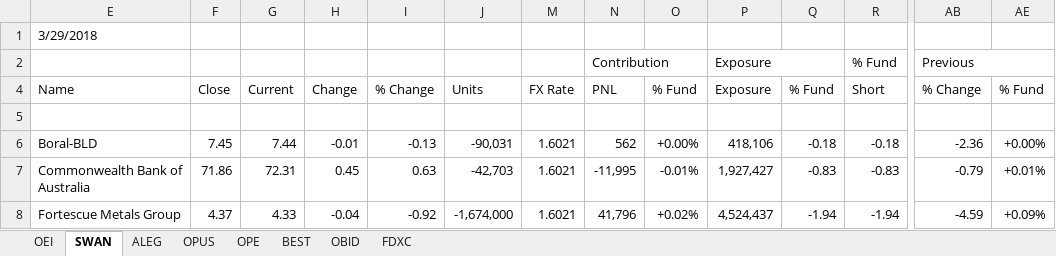
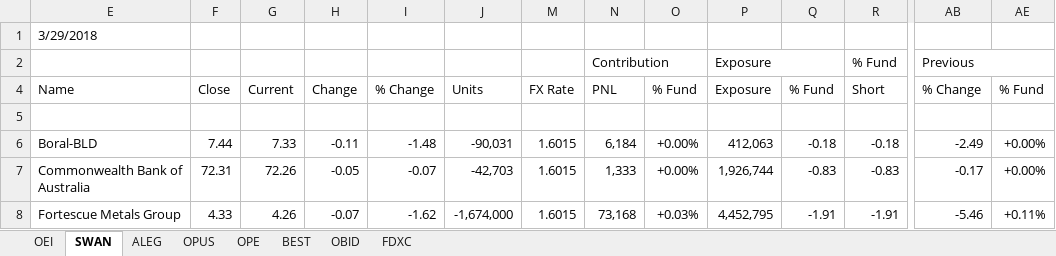
Before and after one commit to kiwiinlondon/Excel, an Excel workbook: Odey.Excel.CrispinsSpreadsheet/Crispin Spreadsheet.xlsx, sheet SWAN, drawn as a sheet; only a part is shown, gaps mark what is left out; values as stored, in another font and other column widths than the file's, no cell formats; the diff covers the shown part only; the diff names each change by its address in the sheet, - before the commit and + after, or states it on an @@ line.

```diff
--- a/Odey.Excel.CrispinsSpreadsheet/Crispin Spreadsheet.xlsx (sheet SWAN)
+++ b/Odey.Excel.CrispinsSpreadsheet/Crispin Spreadsheet.xlsx (sheet SWAN)
-F6 (Close): 7.45
+F6 (Close): 7.44
-G6 (Current): 7.44
+G6 (Current): 7.33
-H6 (Change): -0.01
+H6 (Change): -0.11
-I6 (% Change): -0.13
+I6 (% Change): -1.48
-M6:M8 (FX Rate): 1.6021
+M6:M8 (FX Rate): 1.6015
-N6 (PNL): 562
+N6 (PNL): 6,184
-P6 (Exposure): 418,106
+P6 (Exposure): 412,063
-AB6 (% Change): -2.36
+AB6 (% Change): -2.49
-F7 (Close): 71.86
+F7 (Close): 72.31
-G7 (Current): 72.31
+G7 (Current): 72.26
-H7 (Change): 0.45
+H7 (Change): -0.05
-I7 (% Change): 0.63
+I7 (% Change): -0.07
-N7 (PNL): -11,995
+N7 (PNL): 1,333
-O7 (% Fund): -0.01%
+O7 (% Fund): +0.00%
-P7 (Exposure): 1,927,427
+P7 (Exposure): 1,926,744
-AB7 (% Change): -0.79
+AB7 (% Change): -0.17
-AE7 (% Fund): +0.01%
+AE7 (% Fund): +0.00%
-F8 (Close): 4.37
+F8 (Close): 4.33
-G8 (Current): 4.33
+G8 (Current): 4.26
-H8 (Change): -0.04
+H8 (Change): -0.07
-I8 (% Change): -0.92
+I8 (% Change): -1.62
-N8 (PNL): 41,796
+N8 (PNL): 73,168
-O8 (% Fund): +0.02%
+O8 (% Fund): +0.03%
-P8 (Exposure): 4,524,437
+P8 (Exposure): 4,452,795
-Q8 (% Fund): -1.94
+Q8 (% Fund): -1.91
-R8 (Short): -1.94
+R8 (Short): -1.91
-AB8 (% Change): -4.59
+AB8 (% Change): -5.46
-AE8 (% Fund): +0.09%
+AE8 (% Fund): +0.11%
```
Also changed, not shown: 1884 edited cells elsewhere in this sheet, sheet OEI, sheet ALEG, sheet OPUS, sheet FDXC, sheet OPE, sheet OBID, 1 more sheet, cell formats, formulas that keep their value, hidden cells, 2 other files.
